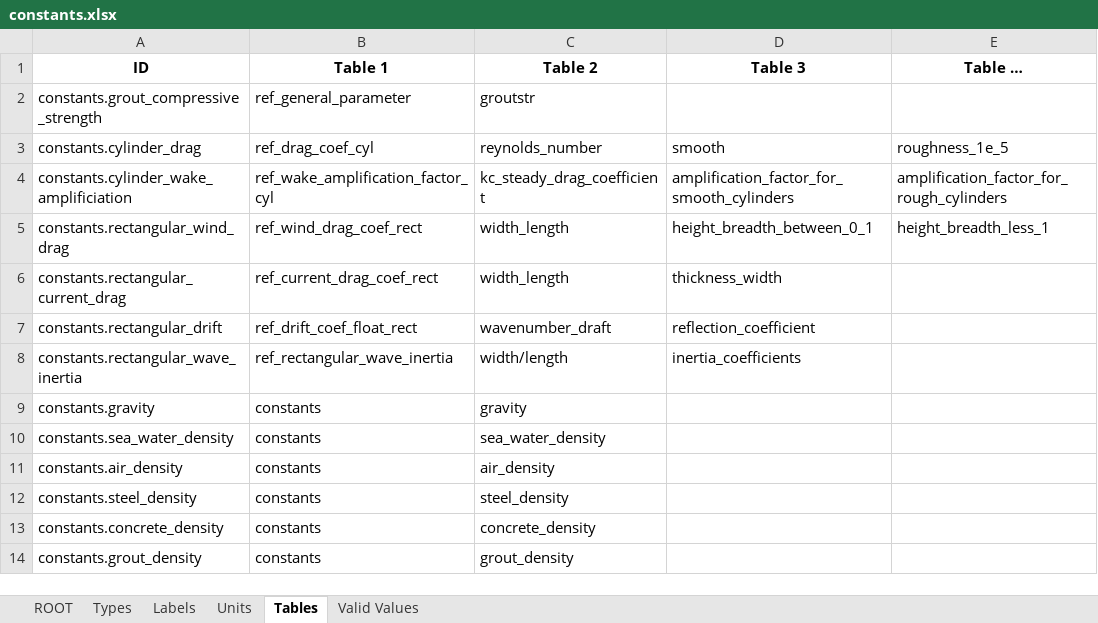
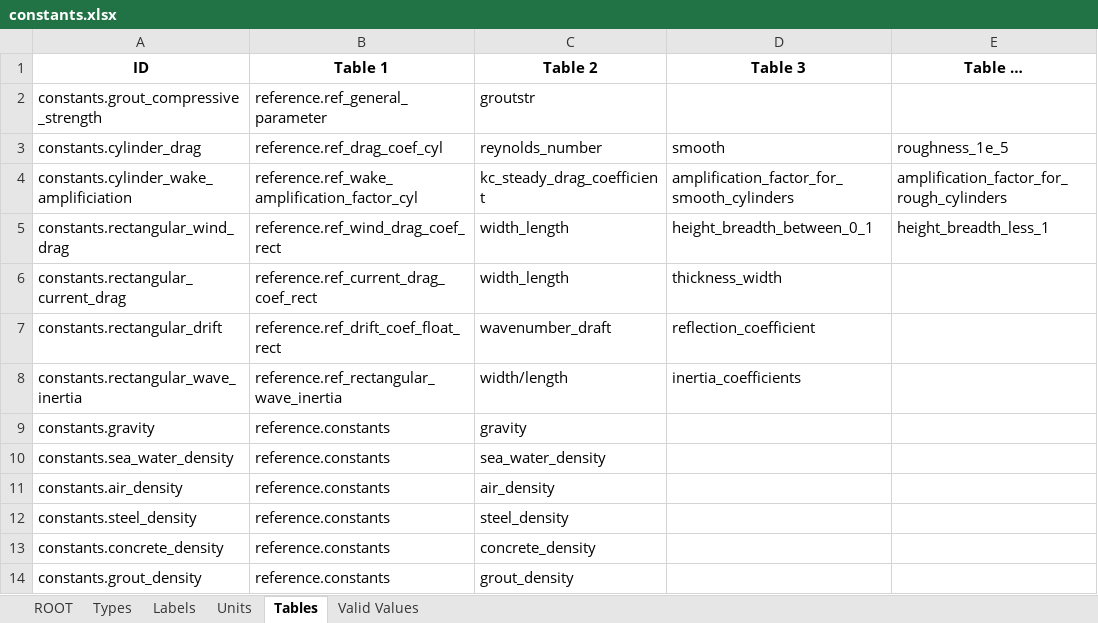
Before and after one commit to DTOcean/dtocean-core, an Excel workbook: dds/constants.xlsx, sheet Tables, drawn as a sheet; only a part is shown; values as stored, in another font and other column widths than the file's, no borders; the diff names each change by its address in the sheet, - before the commit and + after, or states it on an @@ line.

```diff
--- a/dds/constants.xlsx (sheet Tables)
+++ b/dds/constants.xlsx (sheet Tables)
-B2 (Table 1): ref_general_parameter
+B2 (Table 1): reference.ref_general_parameter
-B3 (Table 1): ref_drag_coef_cyl
+B3 (Table 1): reference.ref_drag_coef_cyl
-B4 (Table 1): ref_wake_amplification_factor_cyl
+B4 (Table 1): reference.ref_wake_amplification_factor_cyl
-B5 (Table 1): ref_wind_drag_coef_rect
+B5 (Table 1): reference.ref_wind_drag_coef_rect
-B6 (Table 1): ref_current_drag_coef_rect
+B6 (Table 1): reference.ref_current_drag_coef_rect
-B7 (Table 1): ref_drift_coef_float_rect
+B7 (Table 1): reference.ref_drift_coef_float_rect
-B8 (Table 1): ref_rectangular_wave_inertia
+B8 (Table 1): reference.ref_rectangular_wave_inertia
-B9:B14 (Table 1): constants
+B9:B14 (Table 1): reference.constants
```
Also changed, not shown: dds/electrical.xlsx, dds/hydrodynamics.xlsx, 8 other files.
